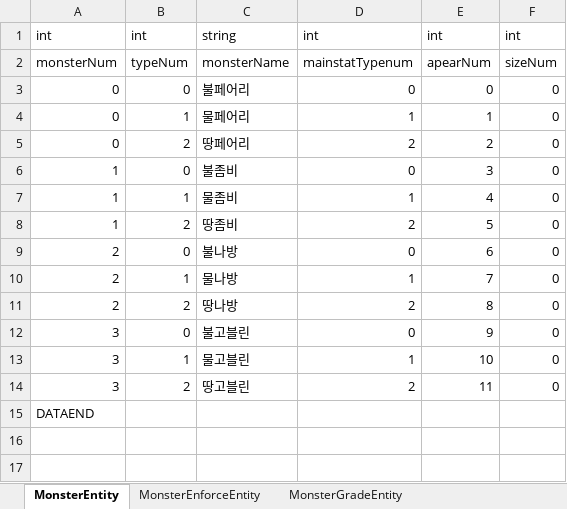
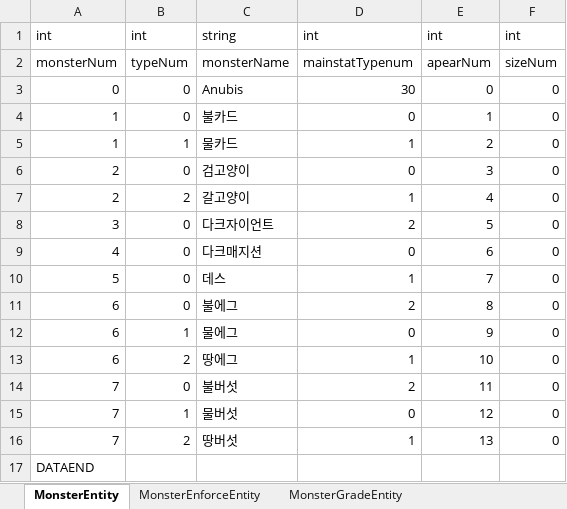
Before and after one commit to DevToothCrew/UnlimitedTower, an Excel workbook: UnlimitedTowerClient/TowerMain/UnlimitedTower/Assets/Resources/ErdExcels/Monster.xlsx, sheet MonsterEntity, drawn as a sheet; values as stored, in another font and other column widths than the file's, no borders; removed rows and columns are numbered as before the commit, all else as after; the diff names each change by its address in the sheet, - before the commit and + after, or states it on an @@ line.

```diff
--- a/UnlimitedTowerClient/TowerMain/UnlimitedTower/Assets/Resources/ErdExcels/Monster.xlsx (sheet MonsterEntity)
+++ b/UnlimitedTowerClient/TowerMain/UnlimitedTower/Assets/Resources/ErdExcels/Monster.xlsx (sheet MonsterEntity)
-C3: 불페어리
+C3: Anubis
-D3: 0
+D3: 30
-row 4: 0 | 1 | 물페어리 | 1 | 1 | 0
-row 5: 0 | 2 | 땅페어리 | 2 | 2 | 0
-C4: 불좀비
+C4: 불카드
-E4: 3
+E4: 1
-C5: 물좀비
+C5: 물카드
-E5: 4
+E5: 2
-row 8: 1 | 2 | 땅좀비 | 2 | 5 | 0
-C6: 불나방
+C6: 검고양이
-E6: 6
+E6: 3
-B7: 1
+B7: 2
-C7: 물나방
+C7: 갈고양이
-E7: 7
+E7: 4
-row 11: 2 | 2 | 땅나방 | 2 | 8 | 0
-C8: 불고블린
+C8: 다크자이언트
-D8: 0
+D8: 2
-E8: 9
+E8: 5
-row 13: 3 | 1 | 물고블린 | 1 | 10 | 0
-row 14: 3 | 2 | 땅고블린 | 2 | 11 | 0
+row 9: 4 | 0 | 다크매지션 | 0 | 6 | 0
+row 10: 5 | 0 | 데스 | 1 | 7 | 0
+row 11: 6 | 0 | 불에그 | 2 | 8 | 0
+row 12: 6 | 1 | 물에그 | 0 | 9 | 0
+row 13: 6 | 2 | 땅에그 | 1 | 10 | 0
+row 14: 7 | 0 | 불버섯 | 2 | 11 | 0
+row 15: 7 | 1 | 물버섯 | 0 | 12 | 0
+row 16: 7 | 2 | 땅버섯 | 1 | 13 | 0
```
Also changed, not shown: UnlimitedTowerClient/TowerMain/UnlimitedTower/Assets/Resources/ErdExcels/Item.xlsx, UnlimitedTowerClient/TowerMain/UnlimitedTower/Assets/Resources/ErdExcels/Servant.xlsx, 38 other files.
